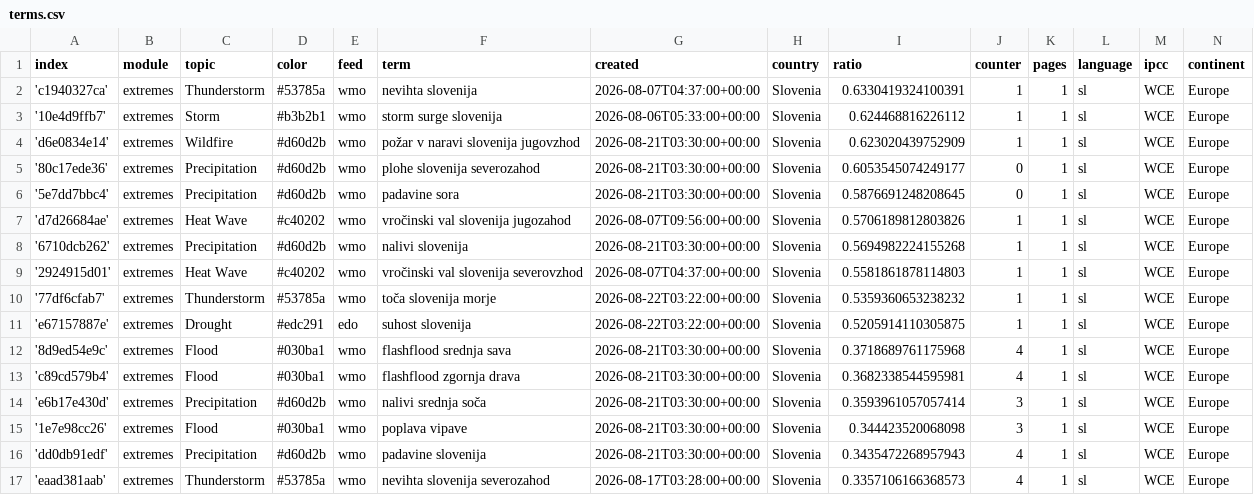
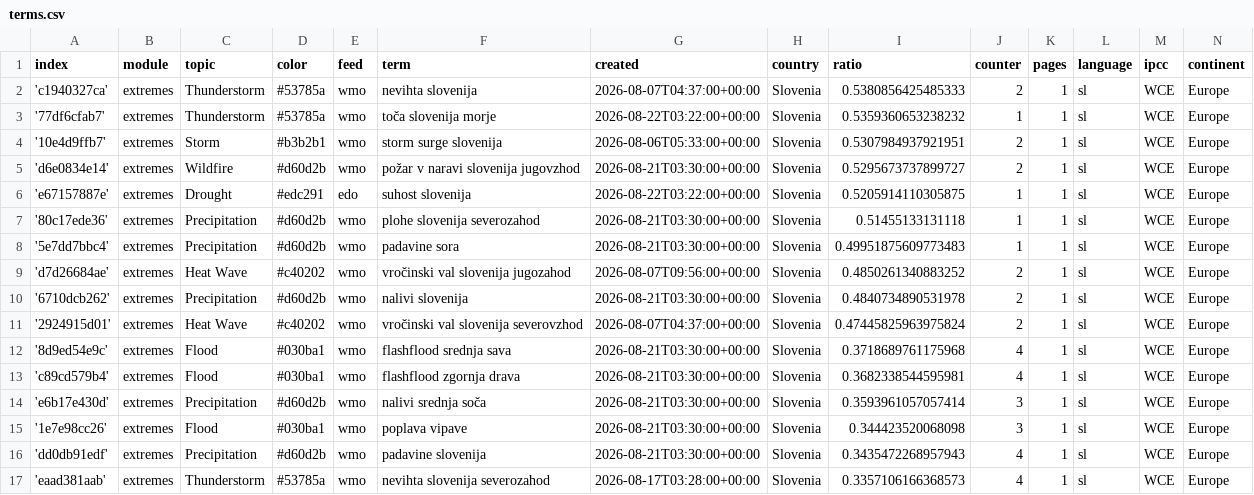
Before and after one commit to alime78-news/slowenienExtremes, a CSV file: terms.csv, drawn as a sheet; only a part is shown.

Commit message:
Commit from GitHub Actions (harvest:0.0)

```diff
--- a/terms.csv
+++ b/terms.csv
@@ -1,12 +1,12 @@
 index,module,topic,color,feed,term,created,country,ratio,counter,pages,language,ipcc,continent
-'c1940327ca',extremes,Thunderstorm,#53785a,wmo,nevihta slovenija,2026-08-07T04:37:00+00:00,Slovenia,0.6330419324100391,1,1,sl,WCE,Europe
-'10e4d9ffb7',extremes,Storm,#b3b2b1,wmo,storm surge slovenija,2026-08-06T05:33:00+00:00,Slovenia,0.624468816226112,1,1,sl,WCE,Europe
-'d6e0834e14',extremes,Wildfire,#d60d2b,wmo,požar v naravi slovenija jugovzhod,2026-08-21T03:30:00+00:00,Slovenia,0.623020439752909,1,1,sl,WCE,Europe
-'80c17ede36',extremes,Precipitation,#d60d2b,wmo,plohe slovenija severozahod,2026-08-21T03:30:00+00:00,Slovenia,0.6053545074249177,0,1,sl,WCE,Europe
-'5e7dd7bbc4',extremes,Precipitation,#d60d2b,wmo,padavine sora,2026-08-21T03:30:00+00:00,Slovenia,0.5876691248208645,0,1,sl,WCE,Europe
-'d7d26684ae',extremes,Heat Wave,#c40202,wmo,vročinski val slovenija jugozahod,2026-08-07T09:56:00+00:00,Slovenia,0.5706189812803826,1,1,sl,WCE,Europe
-'6710dcb262',extremes,Precipitation,#d60d2b,wmo,nalivi slovenija,2026-08-21T03:30:00+00:00,Slovenia,0.5694982224155268,1,1,sl,WCE,Europe
-'2924915d01',extremes,Heat Wave,#c40202,wmo,vročinski val slovenija severovzhod,2026-08-07T04:37:00+00:00,Slovenia,0.5581861878114803,1,1,sl,WCE,Europe
+'c1940327ca',extremes,Thunderstorm,#53785a,wmo,nevihta slovenija,2026-08-07T04:37:00+00:00,Slovenia,0.5380856425485333,2,1,sl,WCE,Europe
 '77df6cfab7',extremes,Thunderstorm,#53785a,wmo,toča slovenija morje,2026-08-22T03:22:00+00:00,Slovenia,0.5359360653238232,1,1,sl,WCE,Europe
+'10e4d9ffb7',extremes,Storm,#b3b2b1,wmo,storm surge slovenija,2026-08-06T05:33:00+00:00,Slovenia,0.5307984937921951,2,1,sl,WCE,Europe
+'d6e0834e14',extremes,Wildfire,#d60d2b,wmo,požar v naravi slovenija jugovzhod,2026-08-21T03:30:00+00:00,Slovenia,0.5295673737899727,2,1,sl,WCE,Europe
 'e67157887e',extremes,Drought,#edc291,edo,suhost slovenija,2026-08-22T03:22:00+00:00,Slovenia,0.5205914110305875,1,1,sl,WCE,Europe
+'80c17ede36',extremes,Precipitation,#d60d2b,wmo,plohe slovenija severozahod,2026-08-21T03:30:00+00:00,Slovenia,0.51455133131118,1,1,sl,WCE,Europe
+'5e7dd7bbc4',extremes,Precipitation,#d60d2b,wmo,padavine sora,2026-08-21T03:30:00+00:00,Slovenia,0.49951875609773483,1,1,sl,WCE,Europe
+'d7d26684ae',extremes,Heat Wave,#c40202,wmo,vročinski val slovenija jugozahod,2026-08-07T09:56:00+00:00,Slovenia,0.4850261340883252,2,1,sl,WCE,Europe
+'6710dcb262',extremes,Precipitation,#d60d2b,wmo,nalivi slovenija,2026-08-21T03:30:00+00:00,Slovenia,0.4840734890531978,2,1,sl,WCE,Europe
+'2924915d01',extremes,Heat Wave,#c40202,wmo,vročinski val slovenija severovzhod,2026-08-07T04:37:00+00:00,Slovenia,0.47445825963975824,2,1,sl,WCE,Europe
 '8d9ed54e9c',extremes,Flood,#030ba1,wmo,flashflood srednja sava,2026-08-21T03:30:00+00:00,Slovenia,0.3718689761175968,4,1,sl,WCE,Europe
```
